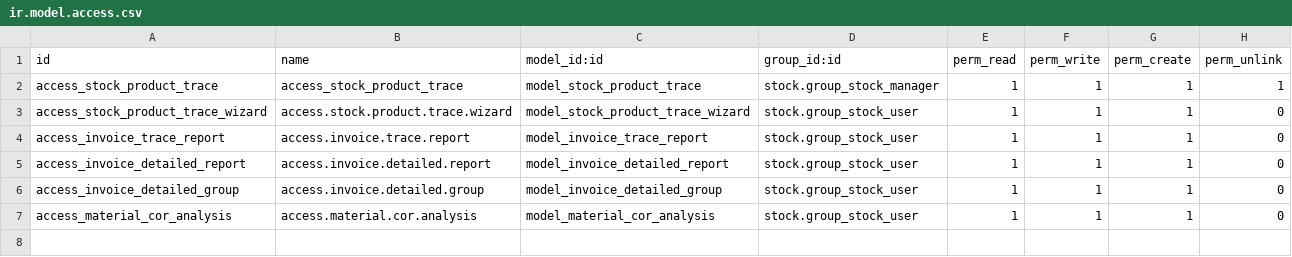
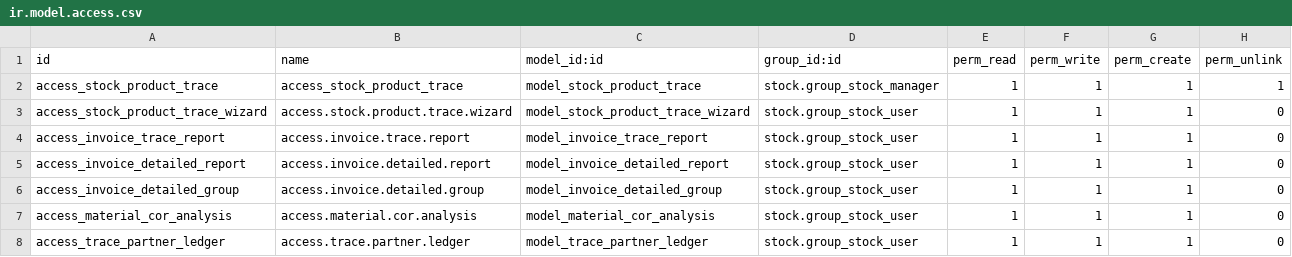
Before and after one commit to OdooAdminstrator1/development, a CSV file: prod_qnt_cost_tracing/security/ir.model.access.csv, drawn as a sheet; the diff names each change by its address in the sheet, - before the commit and + after, or states it on an @@ line.

Commit message:
Update ir.model.access.csv

```diff
--- a/prod_qnt_cost_tracing/security/ir.model.access.csv
+++ b/prod_qnt_cost_tracing/security/ir.model.access.csv
+row 8: access_trace_partner_ledger | access.trace.partner.ledger | model_trace_partner_ledger | stock.group_stock_user | 1 | 1 | 1 | 0
```
